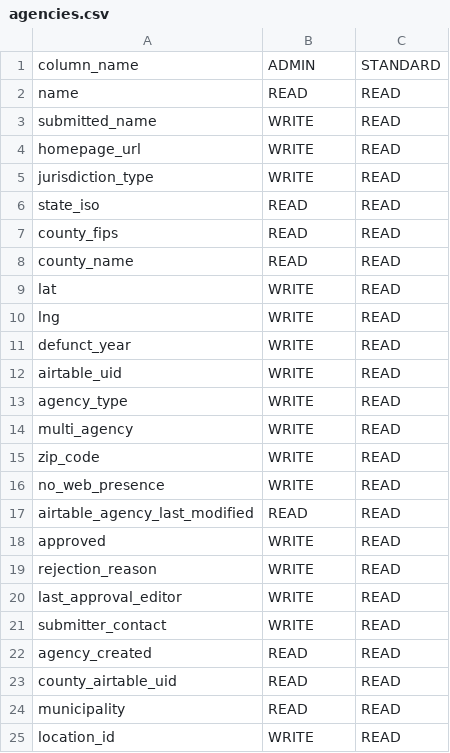
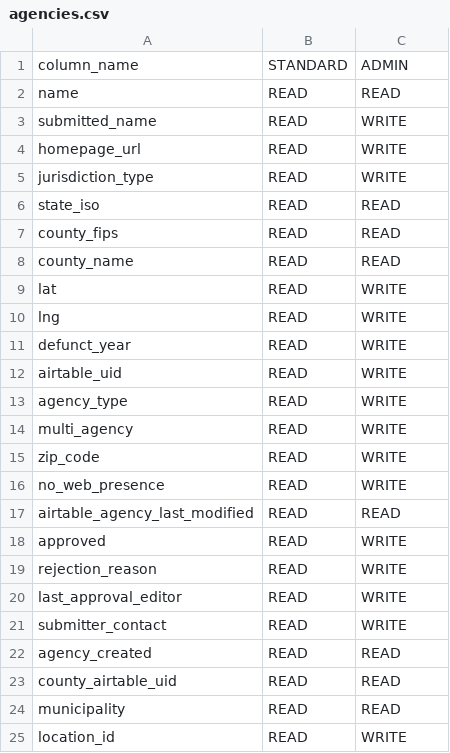
Before and after one commit to Police-Data-Accessibility-Project/prod-to-dev-migration, a CSV file: relation_access_permissions/relation_configurations/agencies.csv, drawn as a sheet.

```diff
--- a/relation_access_permissions/relation_configurations/agencies.csv
+++ b/relation_access_permissions/relation_configurations/agencies.csv
@@ -1,6 +1,6 @@
-column_name,ADMIN,STANDARD
+column_name,STANDARD,ADMIN
 name,READ,READ
-submitted_name,WRITE,READ
-homepage_url,WRITE,READ
-jurisdiction_type,WRITE,READ
+submitted_name,READ,WRITE
+homepage_url,READ,WRITE
+jurisdiction_type,READ,WRITE
 state_iso,READ,READ
@@ -8,15 +8,15 @@ county_fips,READ,READ
 county_name,READ,READ
-lat,WRITE,READ
-lng,WRITE,READ
-defunct_year,WRITE,READ
-airtable_uid,WRITE,READ
-agency_type,WRITE,READ
-multi_agency,WRITE,READ
-zip_code,WRITE,READ
-no_web_presence,WRITE,READ
+lat,READ,WRITE
+lng,READ,WRITE
+defunct_year,READ,WRITE
+airtable_uid,READ,WRITE
+agency_type,READ,WRITE
+multi_agency,READ,WRITE
+zip_code,READ,WRITE
+no_web_presence,READ,WRITE
 airtable_agency_last_modified,READ,READ
-approved,WRITE,READ
-rejection_reason,WRITE,READ
-last_approval_editor,WRITE,READ
-submitter_contact,WRITE,READ
+approved,READ,WRITE
+rejection_reason,READ,WRITE
+last_approval_editor,READ,WRITE
+submitter_contact,READ,WRITE
 agency_created,READ,READ
@@ -24,2 +24,2 @@ county_airtable_uid,READ,READ
 municipality,READ,READ
-location_id,WRITE,READ
+location_id,READ,WRITE
```
Also changed, not shown: relation_access_permissions/relation_configurations/agencies_expanded.csv, relation_access_permissions/relation_configurations/data_requests.csv, 2 other files.
